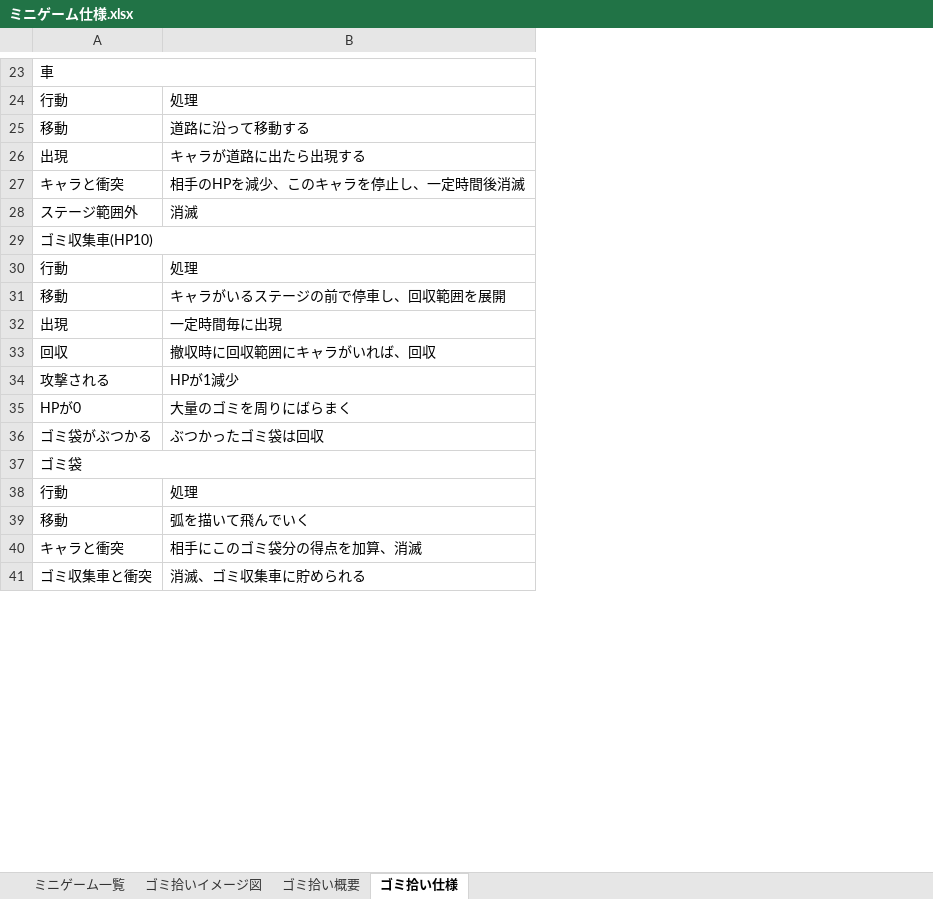
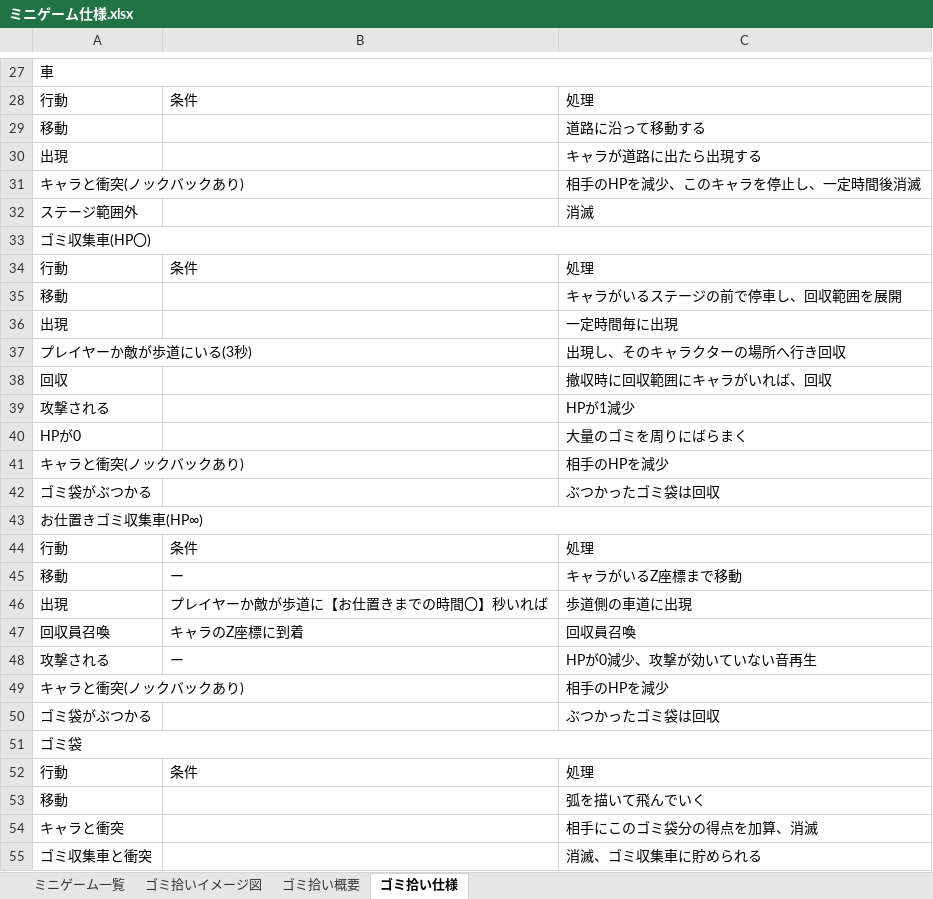
Before and after one commit to 2023Game/13Yoshihara, an Excel workbook: 2年生後期制作/資料/ミニゲーム仕様.xlsx, sheet ゴミ拾い仕様, drawn as a sheet; only a part is shown, gaps mark what is left out; values as stored, in another font and other column widths than the file's, no cell formats; addresses are those after the commit; the diff covers the shown part only; the diff names each change by its address in the sheet, - before the commit and + after, or states it on an @@ line.

```diff
--- a/2年生後期制作/資料/ミニゲーム仕様.xlsx (sheet ゴミ拾い仕様)
+++ b/2年生後期制作/資料/ミニゲーム仕様.xlsx (sheet ゴミ拾い仕様)
+column B, rows 28-34: 条件 |  |  |  |  |  | 条件; row 52: 条件
-A31: キャラと衝突
+A31: キャラと衝突(ノックバックあり)
-A33: ゴミ収集車(HP10)
+A33: ゴミ収集車(HP〇)
+row 37: プレイヤーか敵が歩道にいる(3秒) |  | 出現し、そのキャラクターの場所へ行き回収
+row 41: キャラと衝突(ノックバックあり) |  | 相手のHPを減少
+row 42: ゴミ袋がぶつかる |  | ぶつかったゴミ袋は回収
+row 43: お仕置きゴミ収集車(HP∞)
+row 44: 行動 | 条件 | 処理
+row 45: 移動 | ー | キャラがいるZ座標まで移動
+row 46: 出現 | プレイヤーか敵が歩道に【お仕置きまでの時間〇】秒いれば | 歩道側の車道に出現
+row 47: 回収員召喚 | キャラのZ座標に到着 | 回収員召喚
+row 48: 攻撃される | ー | HPが0減少、攻撃が効いていない音再生
+row 49: キャラと衝突(ノックバックあり) |  | 相手のHPを減少
```
Also changed, not shown: 6 added rows, 2 removed rows and 8 edited cells elsewhere in this sheet, sheet ゴミ拾い概要, cell formats, formulas that keep their value, 20 other files.
